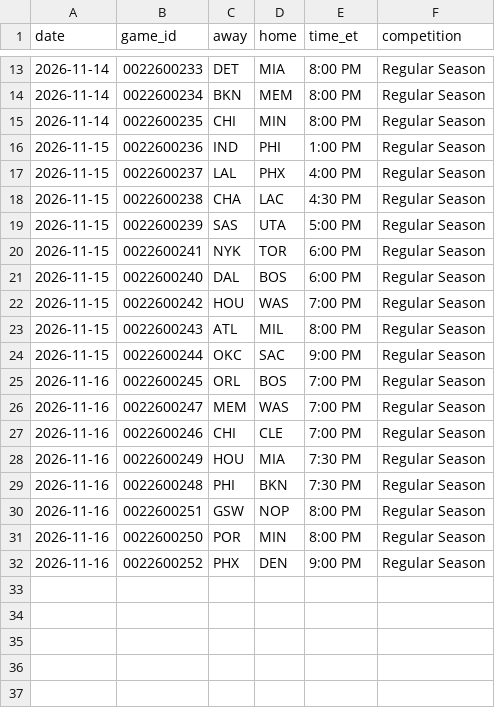
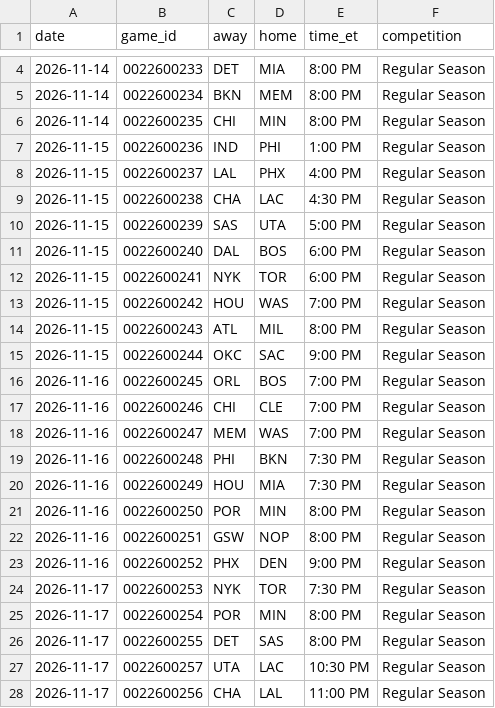
Before and after one commit to wingbangboozle1-lang/NBA3, a CSV file: data/origin/schedule_upcoming.csv, drawn as a sheet; only a part is shown, gaps mark what is left out; the diff covers the shown part only.

```diff
--- a/data/origin/schedule_upcoming.csv
+++ b/data/origin/schedule_upcoming.csv
@@ -19,4 +10,4 @@ date,game_id,away,home,time_et,competition
 2026-11-15,0022600239,SAS,UTA,5:00 PM,Regular Season
+2026-11-15,0022600240,DAL,BOS,6:00 PM,Regular Season
 2026-11-15,0022600241,NYK,TOR,6:00 PM,Regular Season
-2026-11-15,0022600240,DAL,BOS,6:00 PM,Regular Season
 2026-11-15,0022600242,HOU,WAS,7:00 PM,Regular Season
@@ -25,8 +16,13 @@ date,game_id,away,home,time_et,competition
 2026-11-16,0022600245,ORL,BOS,7:00 PM,Regular Season
+2026-11-16,0022600246,CHI,CLE,7:00 PM,Regular Season
 2026-11-16,0022600247,MEM,WAS,7:00 PM,Regular Season
-2026-11-16,0022600246,CHI,CLE,7:00 PM,Regular Season
+2026-11-16,0022600248,PHI,BKN,7:30 PM,Regular Season
 2026-11-16,0022600249,HOU,MIA,7:30 PM,Regular Season
-2026-11-16,0022600248,PHI,BKN,7:30 PM,Regular Season
+2026-11-16,0022600250,POR,MIN,8:00 PM,Regular Season
 2026-11-16,0022600251,GSW,NOP,8:00 PM,Regular Season
-2026-11-16,0022600250,POR,MIN,8:00 PM,Regular Season
 2026-11-16,0022600252,PHX,DEN,9:00 PM,Regular Season
+2026-11-17,0022600253,NYK,TOR,7:30 PM,Regular Season
+2026-11-17,0022600254,POR,MIN,8:00 PM,Regular Season
+2026-11-17,0022600255,DET,SAS,8:00 PM,Regular Season
+2026-11-17,0022600257,UTA,LAC,10:30 PM,Regular Season
+2026-11-17,0022600256,CHA,LAL,11:00 PM,Regular Season
```
Also changed, not shown: 9 removed rows elsewhere in this file, 4 other files.
